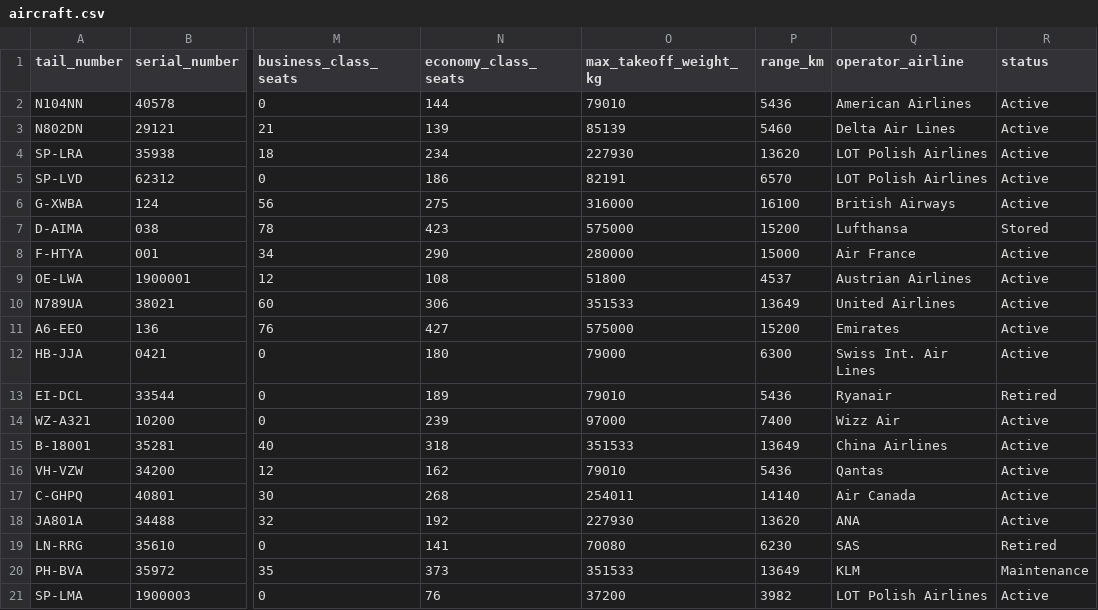
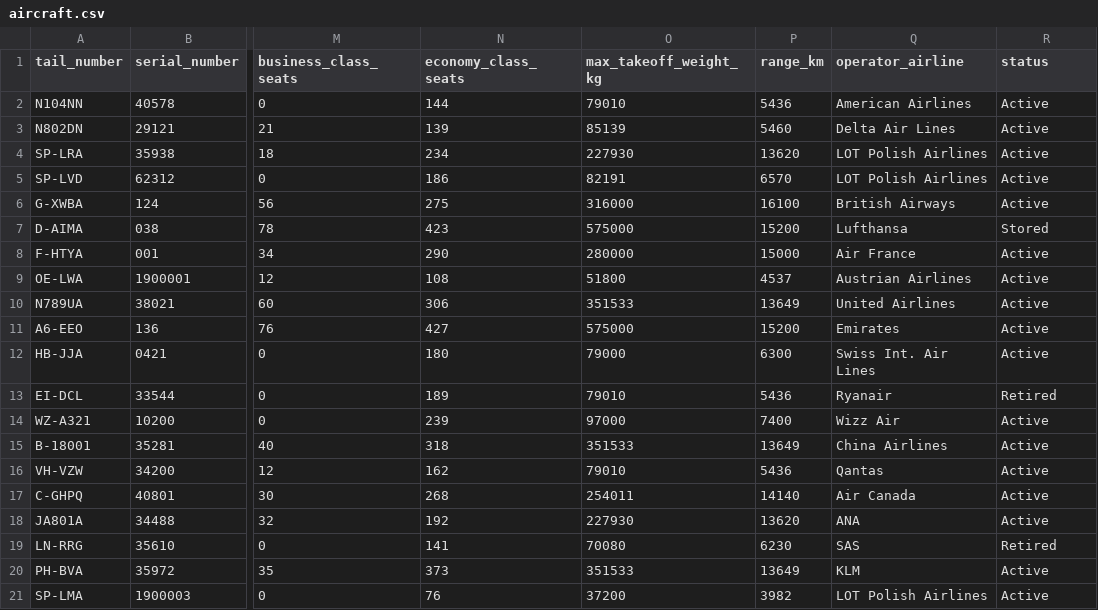
Before and after one commit to MateuszJanuszItConsultion/airline-cloud-warehouse, a CSV file: dbt_project/airline_warehouse/seeds/aircraft.csv, drawn as a sheet; only a part is shown, gaps mark what is left out; the diff names each change by its address in the sheet, - before the commit and + after, or states it on an @@ line.

Commit message:
feat: implement SCD Type 2 tracking for aircraft via dbt snapshot
- add aircraft_snapshot with check-based change detection on status, operator, seat capacity
- configure custom snapshot metadata column names (valid_from/valid_to)
- add dim_aircraft_scd2 with surrogate key for point-in-time joins
- backdate initial snapshot version to reference date, so facts predating snapshot start correctly join to historical dimension state

```diff
--- a/dbt_project/airline_warehouse/seeds/aircraft.csv
+++ b/dbt_project/airline_warehouse/seeds/aircraft.csv
-R20 (status): Maintenance
+R20 (status): Active
```
Also changed, not shown: 3 other files.
